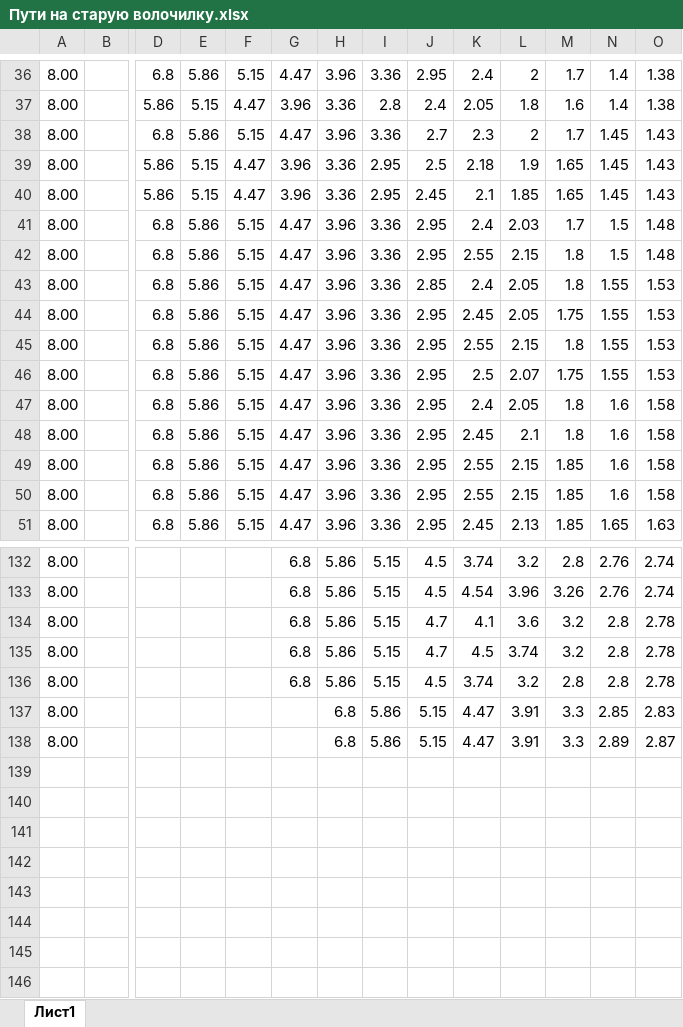
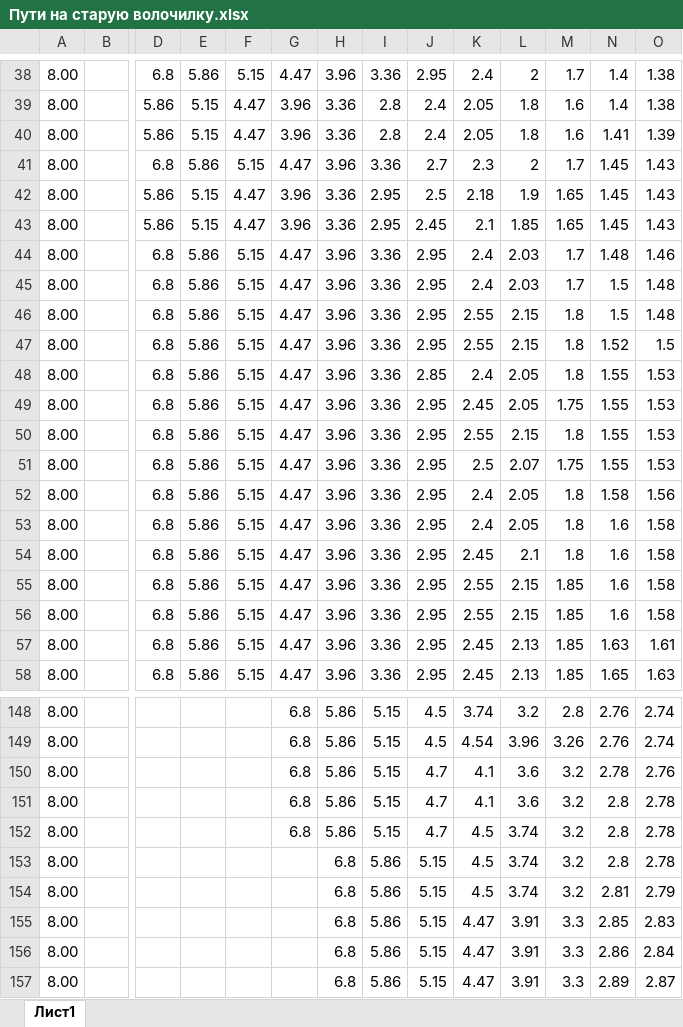
Before and after one commit to Bugor04ek/Anjelika, an Excel workbook: excel/Пути на старую волочилку.xlsx, sheet Лист1, drawn as a sheet; only a part is shown, gaps mark what is left out; values as stored, in another font and other column widths than the file's, no cell formats; table styles not drawn; addresses are those after the commit; rows hold the shown columns only; the diff covers the shown part only; the diff names each change by its address in the sheet, - before the commit and + after, or states it on an @@ line.

```diff
--- a/excel/Пути на старую волочилку.xlsx (sheet Лист1)
+++ b/excel/Пути на старую волочилку.xlsx (sheet Лист1)
+row 40: 8.00 |  | 5.86 | 5.15 | 4.47 | 3.96 | 3.36 | 2.8 | 2.4 | 2.05 | 1.8 | 1.6 | 1.41 | 1.39
+row 44: 8.00 |  | 6.8 | 5.86 | 5.15 | 4.47 | 3.96 | 3.36 | 2.95 | 2.4 | 2.03 | 1.7 | 1.48 | 1.46
+row 47: 8.00 |  | 6.8 | 5.86 | 5.15 | 4.47 | 3.96 | 3.36 | 2.95 | 2.55 | 2.15 | 1.8 | 1.52 | 1.5
+row 52: 8.00 |  | 6.8 | 5.86 | 5.15 | 4.47 | 3.96 | 3.36 | 2.95 | 2.4 | 2.05 | 1.8 | 1.58 | 1.56
+row 57: 8.00 |  | 6.8 | 5.86 | 5.15 | 4.47 | 3.96 | 3.36 | 2.95 | 2.45 | 2.13 | 1.85 | 1.63 | 1.61
+row 150: 8.00 |  |  |  |  | 6.8 | 5.86 | 5.15 | 4.7 | 4.1 | 3.6 | 3.2 | 2.78 | 2.76
-G153: 6.8
+G153: (empty)
-H153: 5.86
+H153: 6.8
-I153: 5.15
+I153: 5.86
-J153: 4.5
+J153: 5.15
-K153: 3.74
+K153: 4.5
-L153: 3.2
+L153: 3.74
-M153: 2.8
+M153: 3.2
+row 154: 8.00 |  |  |  |  |  | 6.8 | 5.86 | 5.15 | 4.5 | 3.74 | 3.2 | 2.81 | 2.79
+row 156: 8.00 |  |  |  |  |  | 6.8 | 5.86 | 5.15 | 4.47 | 3.91 | 3.3 | 2.86 | 2.84
```
Also changed, not shown: 11 added rows and 2 edited cells elsewhere in this sheet, cell formats, formulas that keep their value, 6 other files.
